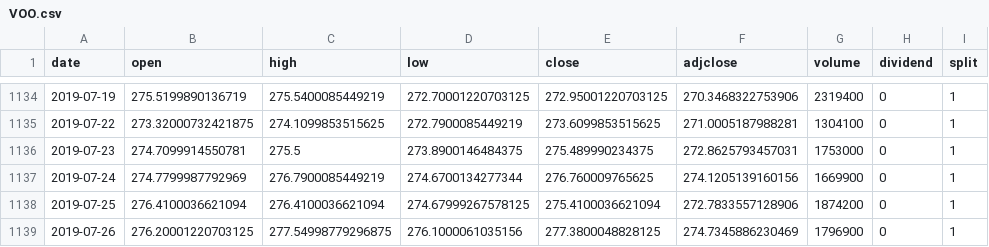
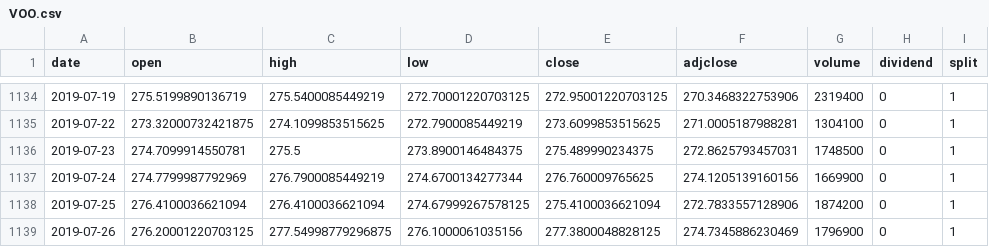
Before and after one commit to phyztech/Paradigm, a CSV file: Portfolio/Zipline/Article #2/data/VOO.csv, drawn as a sheet; only a part is shown, gaps mark what is left out.

```diff
--- a/Portfolio/Zipline/Article #2/data/VOO.csv
+++ b/Portfolio/Zipline/Article #2/data/VOO.csv
@@ -1135,3 +1135,3 @@ date,open,high,low,close,adjclose,volume,dividend,split
 2019-07-22,273.32000732421875,274.1099853515625,272.7900085449219,273.6099853515625,271.0005187988281,1304100,0,1
-2019-07-23,274.7099914550781,275.5,273.8900146484375,275.489990234375,272.8625793457031,1753000,0,1
+2019-07-23,274.7099914550781,275.5,273.8900146484375,275.489990234375,272.8625793457031,1748500,0,1
 2019-07-24,274.7799987792969,276.7900085449219,274.6700134277344,276.760009765625,274.1205139160156,1669900,0,1
```
Also changed, not shown: Portfolio/Zipline/Article #2/data/ETH.csv, Portfolio/Zipline/Article #2/data/GLD.csv, 18 other files.
